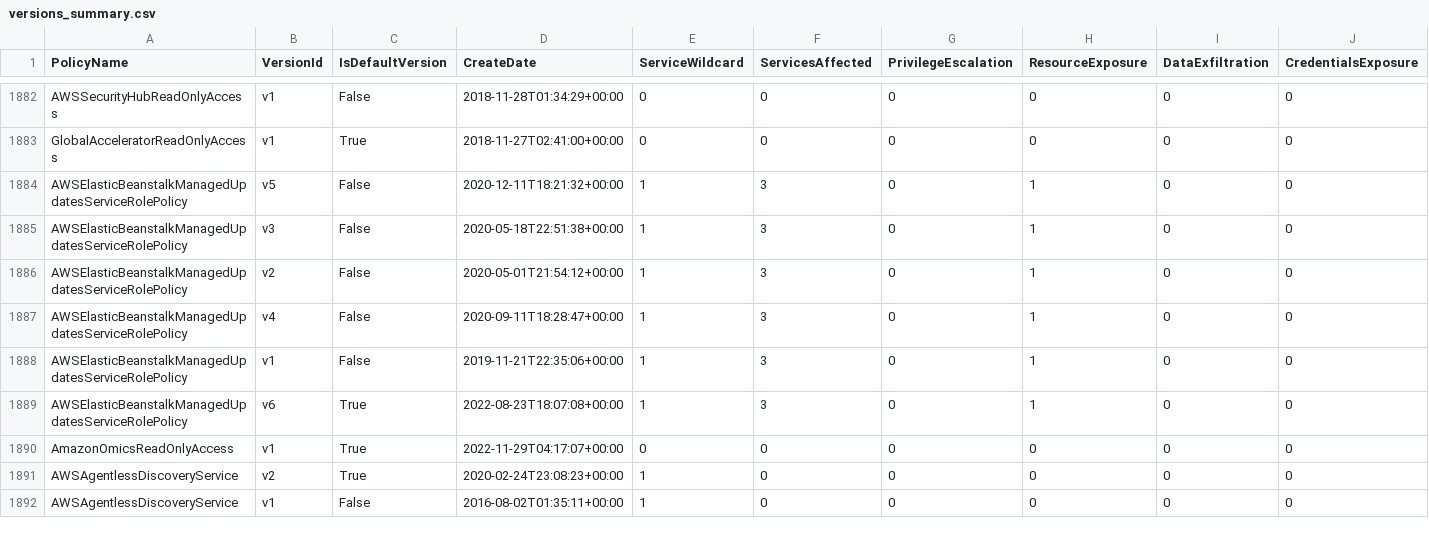
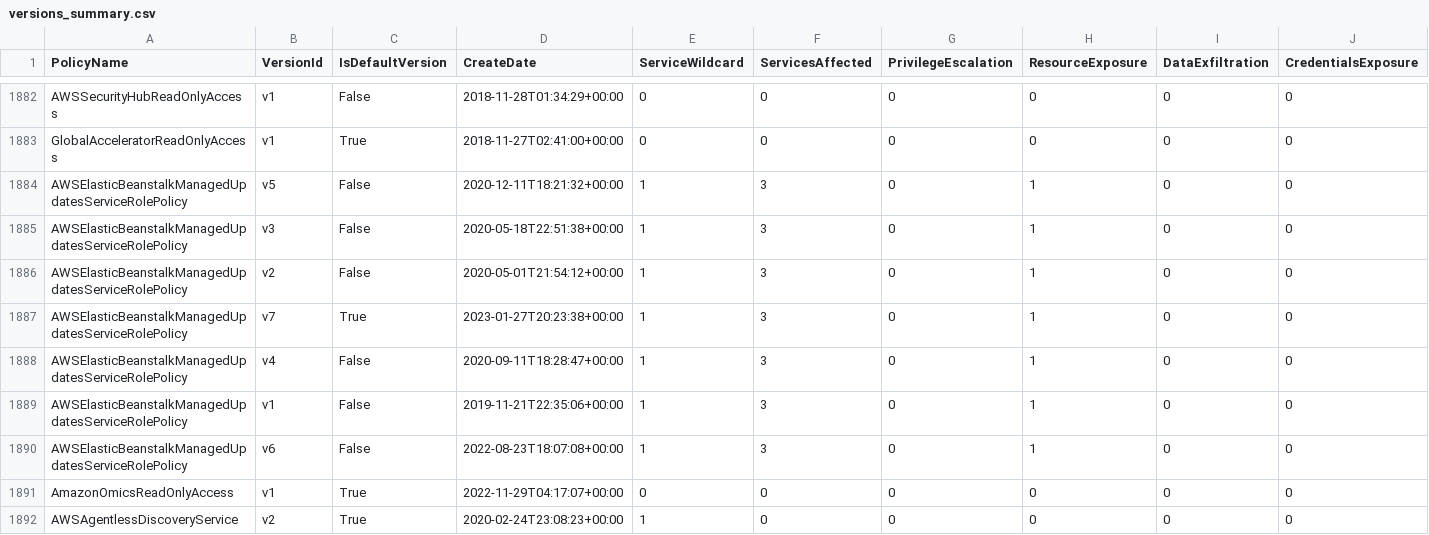
Before and after one commit to tenchi-security/camp, a CSV file: versions_summary.csv, drawn as a sheet; only a part is shown, gaps mark what is left out; the shorter side is filled out with more unchanged rows; addresses are those after the commit; rows hold the shown columns only; the diff names each change by its address in the sheet, - before the commit and + after, or states it on an @@ line.

```diff
--- a/versions_summary.csv
+++ b/versions_summary.csv
+row 1887: AWSElasticBeanstalkManagedUpdatesServiceRolePolicy | v7 | True | 2023-01-27T20:23:38+00:00 | 1 | 3 | 0 | 1 | 0 | 0
-C1890 (IsDefaultVersion): True
+C1890 (IsDefaultVersion): False
```
Also changed, not shown: 5 other files.
